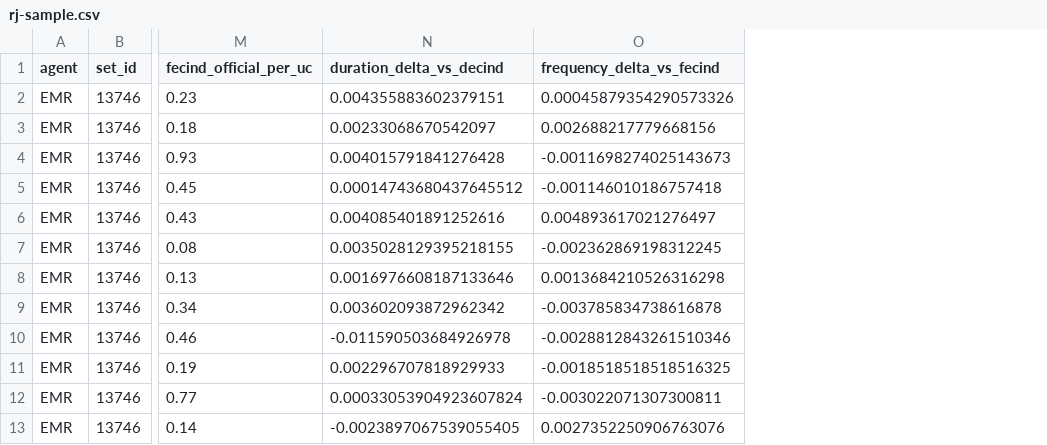
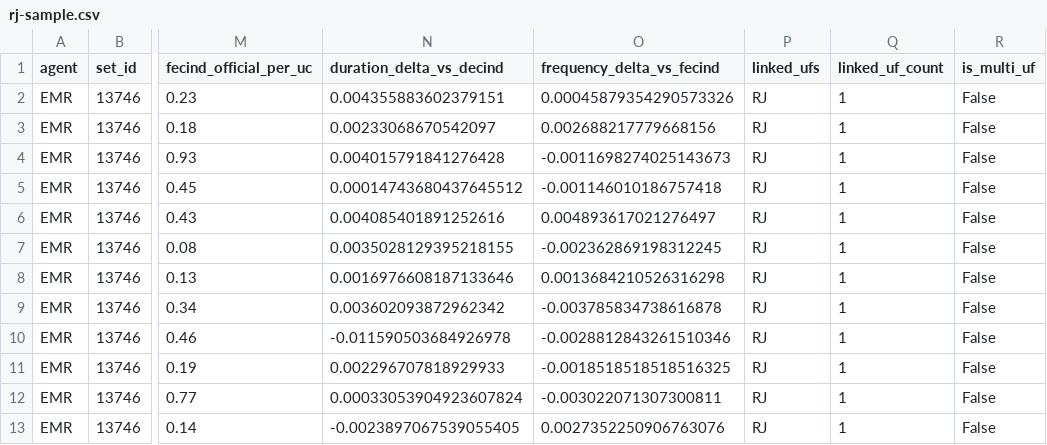
Before and after one commit to guimaraesr-y/illuminate, a CSV file: reports/stage0/rj-sample.csv, drawn as a sheet; only a part is shown, gaps mark what is left out; the diff names each change by its address in the sheet, - before the commit and + after, or states it on an @@ line.

Commit message:
fix(data): quantify dedup sensitivity and multi-state coverage

```diff
--- a/reports/stage0/rj-sample.csv
+++ b/reports/stage0/rj-sample.csv
+column P (linked_ufs), rows 2-13: all RJ
+column Q (linked_uf_count), rows 2-13: all 1
+column R (is_multi_uf), rows 2-13: all False
```
Also changed, not shown: 16 other files.
